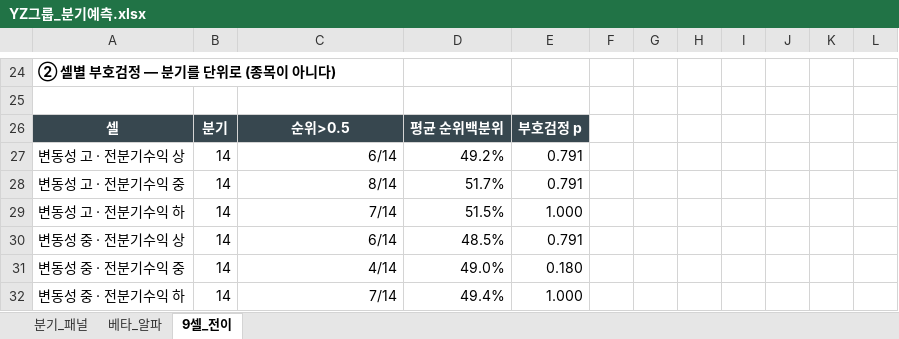
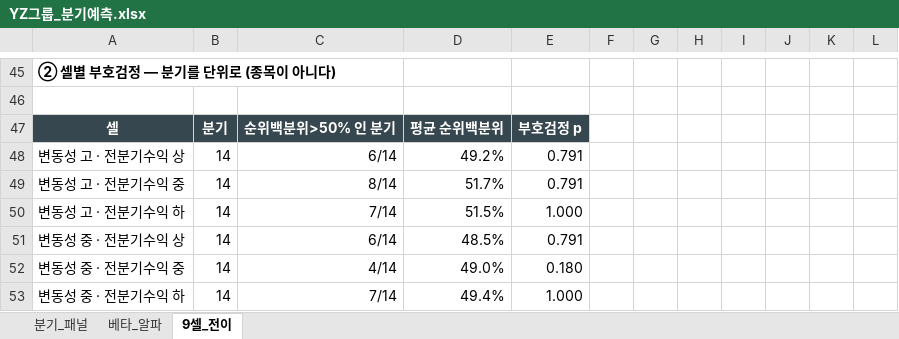
Before and after one commit to kane20c21c/magicformula, an Excel workbook: docs/holdtiming/results/YZ그룹_분기예측.xlsx, sheet 9셀_전이, drawn as a sheet; only a part is shown, gaps mark what is left out; values as stored, in another font and other column widths than the file's, no borders; addresses are those after the commit; the diff covers the shown part only; the diff names each change by its address in the sheet, - before the commit and + after, or states it on an @@ line.

```diff
--- a/docs/holdtiming/results/YZ그룹_분기예측.xlsx (sheet 9셀_전이)
+++ b/docs/holdtiming/results/YZ그룹_분기예측.xlsx (sheet 9셀_전이)
-C47: 순위>0.5
+C47: 순위백분위>50% 인 분기
```
Also changed, not shown: 21 added rows and 4 edited cells elsewhere in this sheet, 2 other files.
